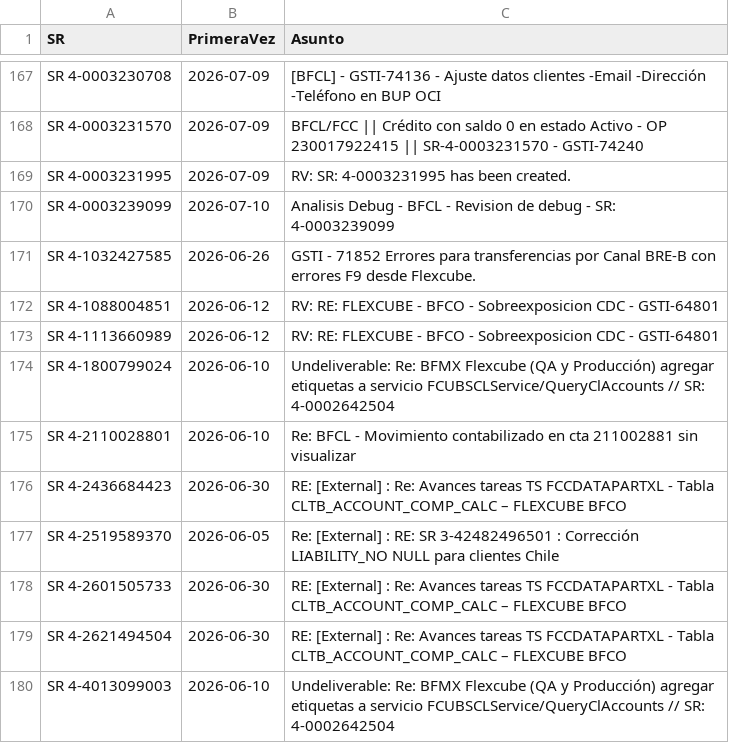
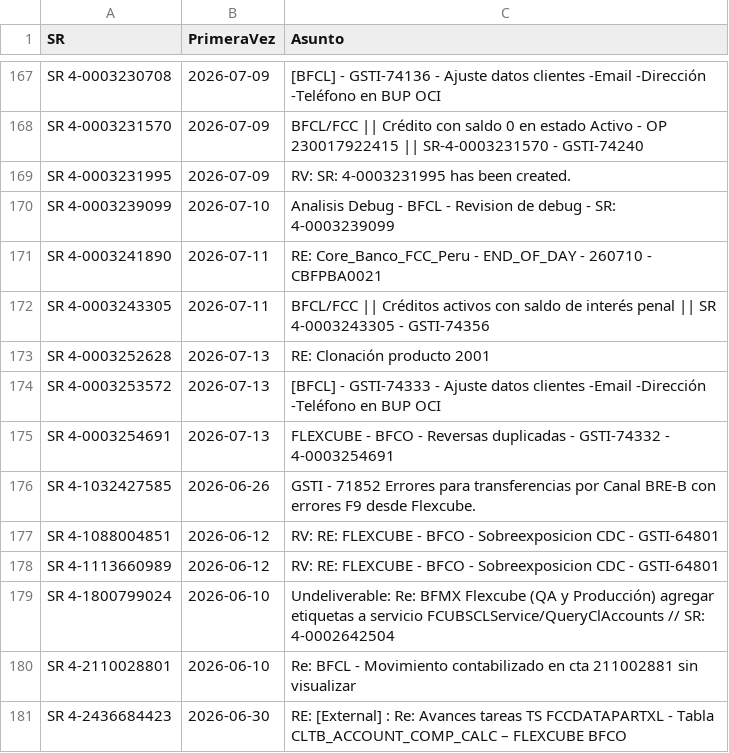
Before and after one commit to dpv20/SR-counter, a CSV file: todos_sr.csv, drawn as a sheet; only a part is shown, gaps mark what is left out; the shorter side is filled out with more unchanged rows.

```diff
--- a/todos_sr.csv
+++ b/todos_sr.csv
@@ -170,2 +170,7 @@
 "SR 4-0003239099","2026-07-10","Analisis Debug - BFCL - Revision de debug - SR: 4-0003239099"
+"SR 4-0003241890","2026-07-11","RE: Core_Banco_FCC_Peru  - END_OF_DAY -  260710 - CBFPBA0021"
+"SR 4-0003243305","2026-07-11","BFCL/FCC || Créditos activos con saldo de interés penal || SR 4-0003243305 - GSTI-74356"
+"SR 4-0003252628","2026-07-13","RE: Clonación producto 2001"
+"SR 4-0003253572","2026-07-13","[BFCL] - GSTI-74333 - Ajuste datos clientes  -Email  -Dirección  -Teléfono en BUP OCI"
+"SR 4-0003254691","2026-07-13","FLEXCUBE - BFCO - Reversas duplicadas - GSTI-74332 - 4-0003254691"
 "SR 4-1032427585","2026-06-26","GSTI - 71852 Errores para transferencias por Canal BRE-B con errores F9 desde Flexcube."
```
Also changed, not shown: resultados_sr_outlook.csv, 2 other files.
